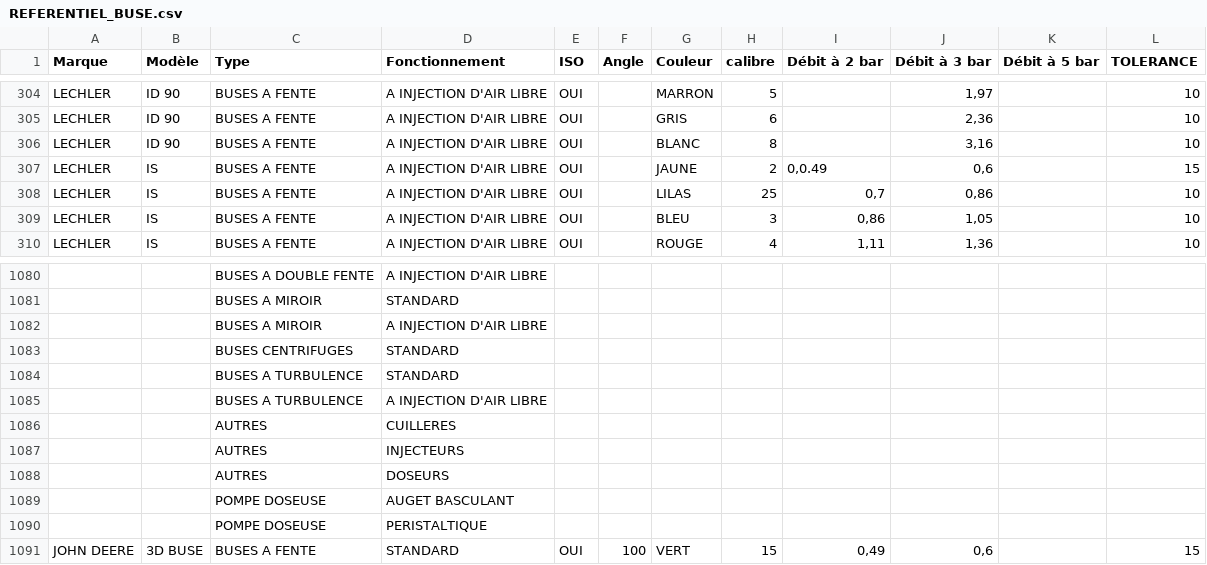
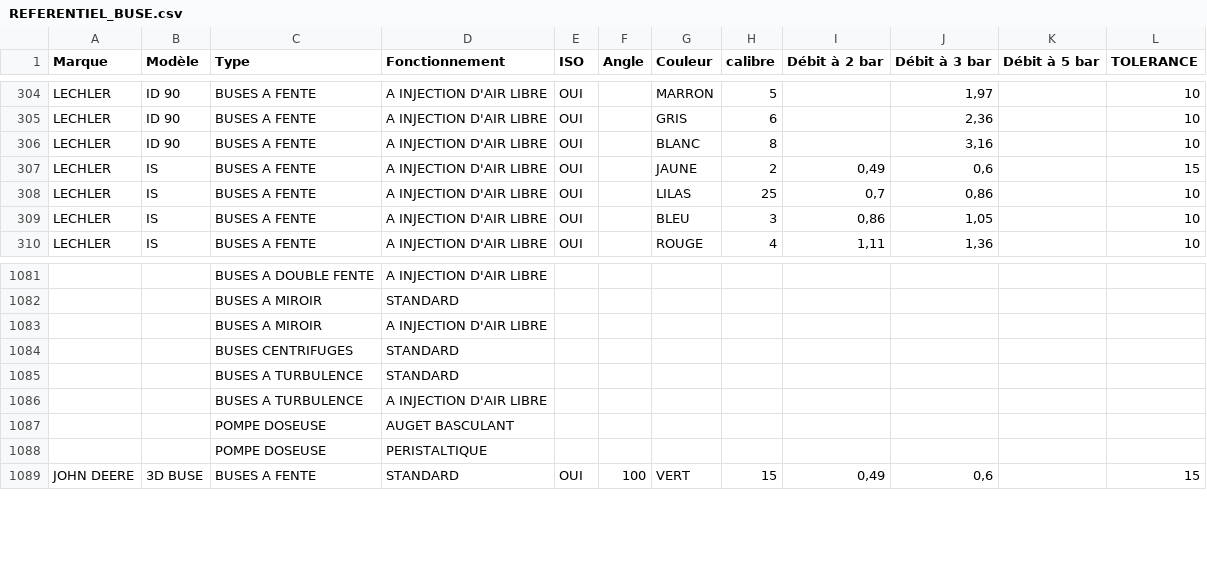
Before and after one commit to collinmarc/crodip_agentNEW, a CSV file: moduleDocumentaire/_parametres/REFERENTIEL_BUSE.csv, drawn as a sheet; only a part is shown, gaps mark what is left out; removed rows and columns are numbered as before the commit, all else as after; the diff covers the shown part only; the diff names each change by its address in the sheet, - before the commit and + after, or states it on an @@ line.

```diff
--- a/moduleDocumentaire/_parametres/REFERENTIEL_BUSE.csv
+++ b/moduleDocumentaire/_parametres/REFERENTIEL_BUSE.csv
-I307 (Débit à 2 bar): 0,0.49
+I307 (Débit à 2 bar): 0,49
-row 1086:  |  | AUTRES | CUILLERES
-row 1087:  |  | AUTRES | INJECTEURS
-row 1088:  |  | AUTRES | DOSEURS
```
Also changed, not shown: 4 added rows and 27 edited cells elsewhere in this file, 2 other files.
